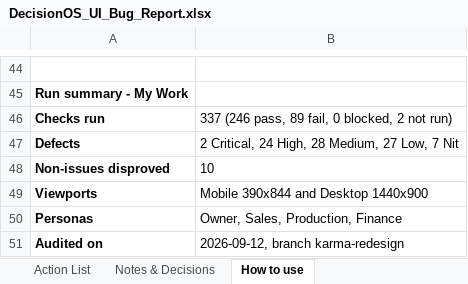
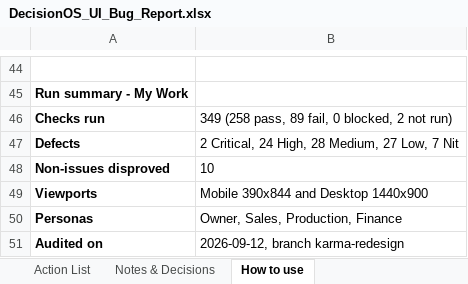
Before and after one commit to quazrelevate-god/DecisionOS, an Excel workbook: docs/DecisionOS_UI_Bug_Report.xlsx, sheet How to use, drawn as a sheet; only a part is shown, gaps mark what is left out; values as stored, in another font and other column widths than the file's, no borders; the diff names each change by its address in the sheet, - before the commit and + after, or states it on an @@ line.

```diff
--- a/docs/DecisionOS_UI_Bug_Report.xlsx (sheet How to use)
+++ b/docs/DecisionOS_UI_Bug_Report.xlsx (sheet How to use)
-B46: 337 (246 pass, 89 fail, 0 blocked, 2 not run)
+B46: 349 (258 pass, 89 fail, 0 blocked, 2 not run)
```
Also changed, not shown: sheet Test Coverage, sheet Action List, 6 other files.
